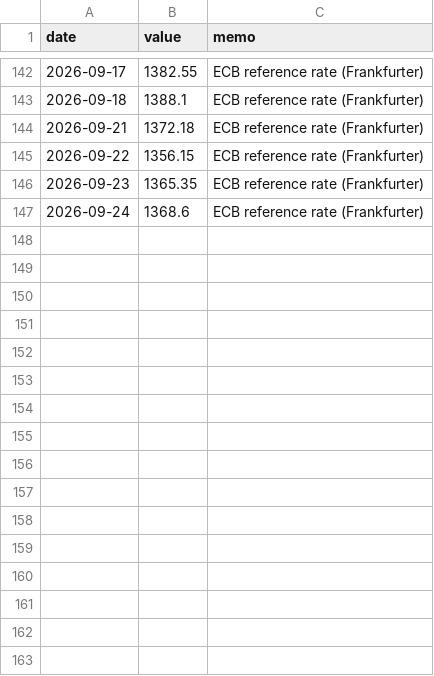
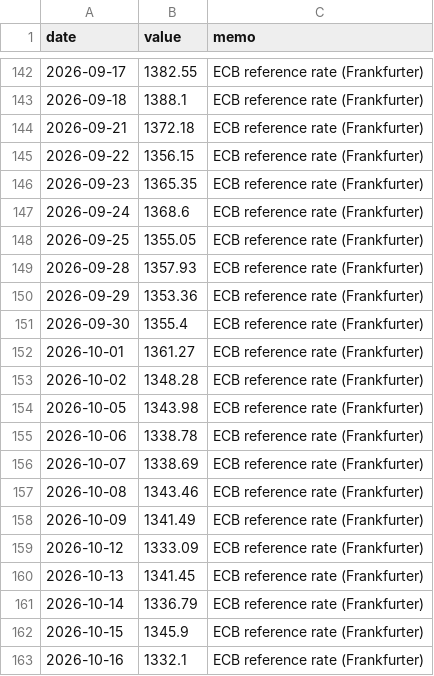
Before and after one commit to dinf7605/AI_Native_Master_M1_2, a CSV file: backend/data/usdkrw.csv, drawn as a sheet; only a part is shown, gaps mark what is left out; the diff names each change by its address in the sheet, - before the commit and + after, or states it on an @@ line.

Commit message:
data: 환율 데이터를 2026-10-16까지 갱신 (146 → 162개)
- usdkrw.csv 재수집, Firestore에 신규 16건 적재
- README 수치, 주입 프롬프트 예시, AI 답변 예시 갱신
- 제출 스크린샷 4장을 배포 사이트에서 새 데이터로 재촬영
- fetch_fx_data.py 기본 종료일 변경

```diff
--- a/backend/data/usdkrw.csv
+++ b/backend/data/usdkrw.csv
+row 148: 2026-09-25 | 1355.05 | ECB reference rate (Frankfurter)
+row 149: 2026-09-28 | 1357.93 | ECB reference rate (Frankfurter)
+row 150: 2026-09-29 | 1353.36 | ECB reference rate (Frankfurter)
+row 151: 2026-09-30 | 1355.4 | ECB reference rate (Frankfurter)
+row 152: 2026-10-01 | 1361.27 | ECB reference rate (Frankfurter)
+row 153: 2026-10-02 | 1348.28 | ECB reference rate (Frankfurter)
+row 154: 2026-10-05 | 1343.98 | ECB reference rate (Frankfurter)
+row 155: 2026-10-06 | 1338.78 | ECB reference rate (Frankfurter)
+row 156: 2026-10-07 | 1338.69 | ECB reference rate (Frankfurter)
+row 157: 2026-10-08 | 1343.46 | ECB reference rate (Frankfurter)
+row 158: 2026-10-09 | 1341.49 | ECB reference rate (Frankfurter)
+row 159: 2026-10-12 | 1333.09 | ECB reference rate (Frankfurter)
+row 160: 2026-10-13 | 1341.45 | ECB reference rate (Frankfurter)
+row 161: 2026-10-14 | 1336.79 | ECB reference rate (Frankfurter)
+row 162: 2026-10-15 | 1345.9 | ECB reference rate (Frankfurter)
+row 163: 2026-10-16 | 1332.1 | ECB reference rate (Frankfurter)
```
Also changed, not shown: 7 other files.
